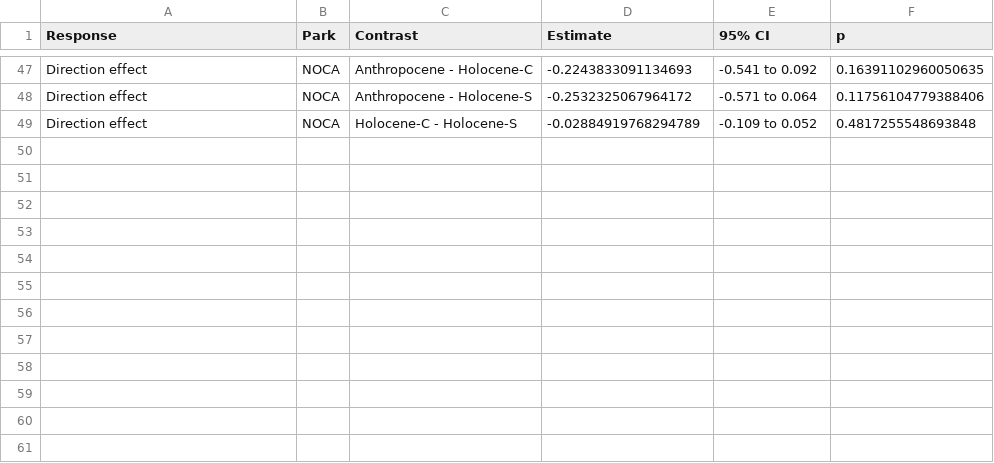
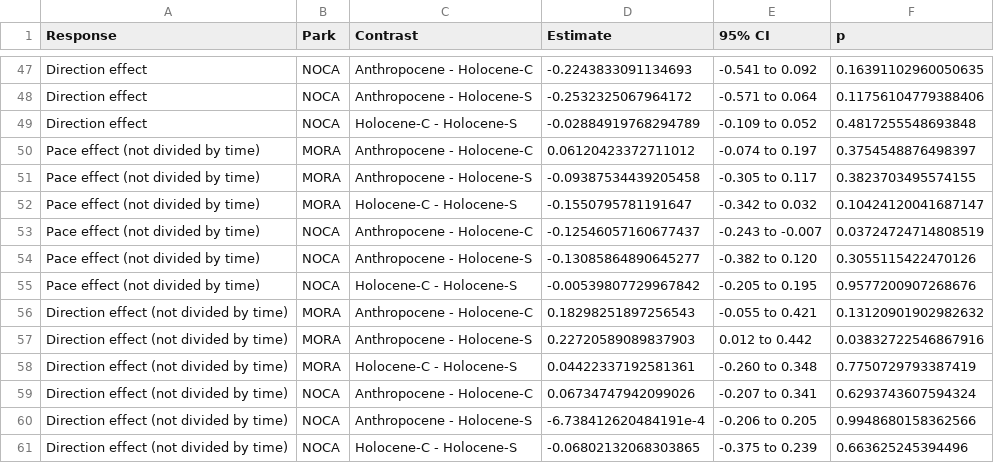
Before and after one commit to billurbektas/PaleoACES, a CSV file: report/tables/step5a_era_contrasts.csv, drawn as a sheet; only a part is shown, gaps mark what is left out.

Commit message:
M08: Pace and direction effect totals as era-model responses, Figure 5 in two rows of total and rate (Bills)

```diff
--- a/report/tables/step5a_era_contrasts.csv
+++ b/report/tables/step5a_era_contrasts.csv
@@ -49 +49,13 @@ Direction effect,NOCA,Anthropocene - Holocene-S,-0.2532325067964172,-0.571 to 0.
 Direction effect,NOCA,Holocene-C - Holocene-S,-0.02884919768294789,-0.109 to 0.052,0.4817255548693848
+Pace effect (not divided by time),MORA,Anthropocene - Holocene-C,0.06120423372711012,-0.074 to 0.197,0.3754548876498397
+Pace effect (not divided by time),MORA,Anthropocene - Holocene-S,-0.09387534439205458,-0.305 to 0.117,0.3823703495574155
+Pace effect (not divided by time),MORA,Holocene-C - Holocene-S,-0.1550795781191647,-0.342 to 0.032,0.10424120041687147
+Pace effect (not divided by time),NOCA,Anthropocene - Holocene-C,-0.12546057160677437,-0.243 to -0.007,0.03724724714808519
+Pace effect (not divided by time),NOCA,Anthropocene - Holocene-S,-0.13085864890645277,-0.382 to 0.120,0.3055115422470126
+Pace effect (not divided by time),NOCA,Holocene-C - Holocene-S,-0.00539807729967842,-0.205 to 0.195,0.9577200907268676
+Direction effect (not divided by time),MORA,Anthropocene - Holocene-C,0.18298251897256543,-0.055 to 0.421,0.13120901902982632
+Direction effect (not divided by time),MORA,Anthropocene - Holocene-S,0.22720589089837903,0.012 to 0.442,0.03832722546867916
+Direction effect (not divided by time),MORA,Holocene-C - Holocene-S,0.04422337192581361,-0.260 to 0.348,0.7750729793387419
+Direction effect (not divided by time),NOCA,Anthropocene - Holocene-C,0.06734747942099026,-0.207 to 0.341,0.6293743607594324
+Direction effect (not divided by time),NOCA,Anthropocene - Holocene-S,-6.738412620484191e-4,-0.206 to 0.205,0.9948680158362566
+Direction effect (not divided by time),NOCA,Holocene-C - Holocene-S,-0.06802132068303865,-0.375 to 0.239,0.663625245394496
```
Also changed, not shown: report/tables/era_coefficients.csv, report/tables/era_model_summary.csv, 21 other files.
